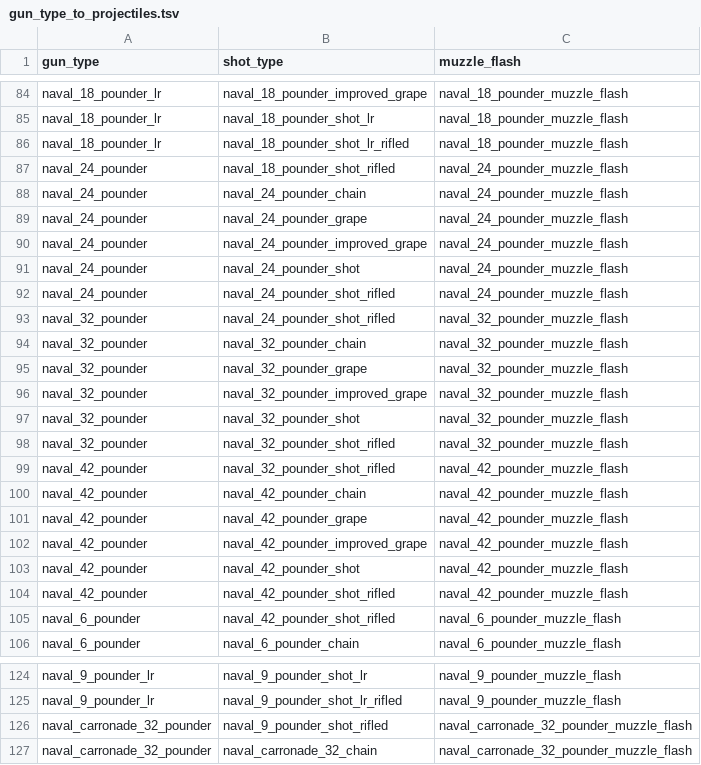
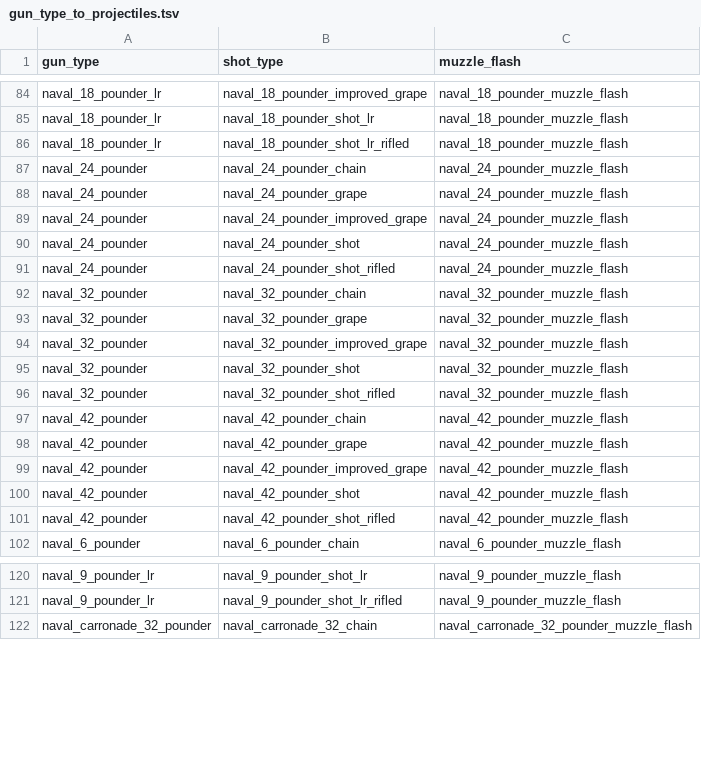
Before and after one commit to ilia-sharafutdinov/empire_vanilla_files, a TSV file: packs/main/db/gun_type_to_projectiles_tables/gun_type_to_projectiles.tsv, drawn as a sheet; only a part is shown, gaps mark what is left out; the diff names each change by its address in the sheet, - before the commit and + after, or states it on an @@ line.

Commit message:
Fixed naval gun to projectile duplication

```diff
--- a/packs/main/db/gun_type_to_projectiles_tables/gun_type_to_projectiles.tsv
+++ b/packs/main/db/gun_type_to_projectiles_tables/gun_type_to_projectiles.tsv
-row 87: naval_24_pounder | naval_18_pounder_shot_rifled | naval_24_pounder_muzzle_flash
-row 93: naval_32_pounder | naval_24_pounder_shot_rifled | naval_32_pounder_muzzle_flash
-row 99: naval_42_pounder | naval_32_pounder_shot_rifled | naval_42_pounder_muzzle_flash
-row 105: naval_6_pounder | naval_42_pounder_shot_rifled | naval_6_pounder_muzzle_flash
-row 126: naval_carronade_32_pounder | naval_9_pounder_shot_rifled | naval_carronade_32_pounder_muzzle_flash
```
